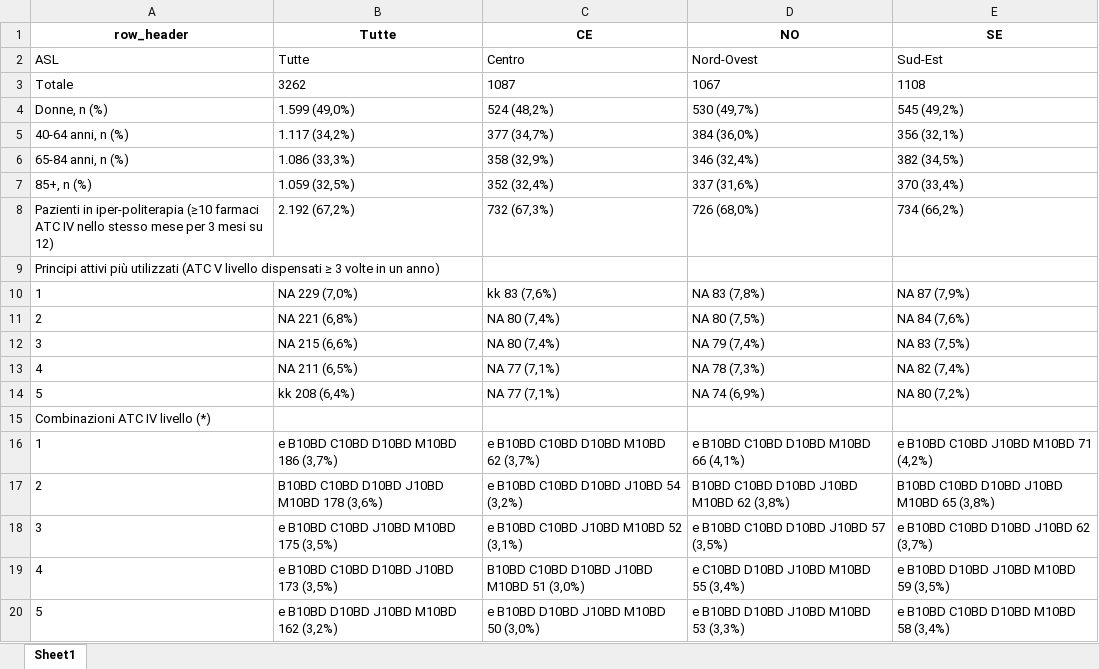
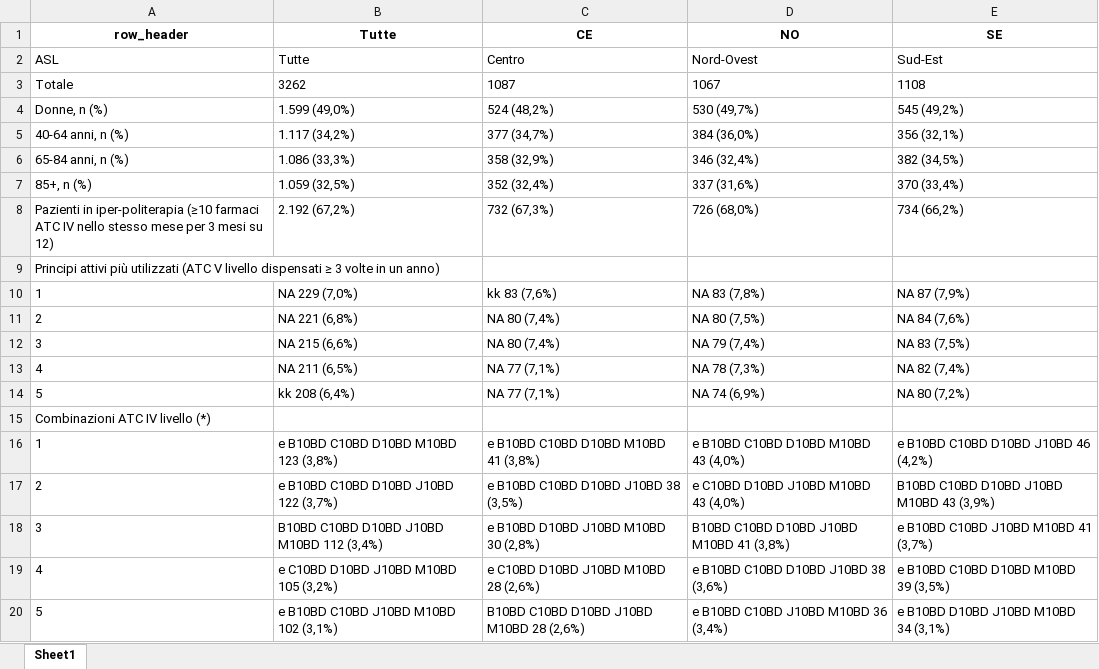
Before and after one commit to CentroRegionaleFVToscana/politerapia, an Excel workbook: i_test/test_D6_Tabella_4_esenzione_2025/g_output/D6_Table_4_gastroenterologica.xlsx, sheet Sheet1, drawn as a sheet; values as stored, in another font and other column widths than the file's, no borders; the diff names each change by its address in the sheet, - before the commit and + after, or states it on an @@ line.

```diff
--- a/i_test/test_D6_Tabella_4_esenzione_2025/g_output/D6_Table_4_gastroenterologica.xlsx (sheet Sheet1)
+++ b/i_test/test_D6_Tabella_4_esenzione_2025/g_output/D6_Table_4_gastroenterologica.xlsx (sheet Sheet1)
-B16 (Tutte): e B10BD C10BD D10BD M10BD 186 (3,7%)
+B16 (Tutte): e B10BD C10BD D10BD M10BD 123 (3,8%)
-C16 (CE): e B10BD C10BD D10BD M10BD 62 (3,7%)
+C16 (CE): e B10BD C10BD D10BD M10BD 41 (3,8%)
-D16 (NO): e B10BD C10BD D10BD M10BD 66 (4,1%)
+D16 (NO): e B10BD C10BD D10BD M10BD 43 (4,0%)
-E16 (SE): e B10BD C10BD J10BD M10BD 71 (4,2%)
+E16 (SE): e B10BD C10BD D10BD J10BD 46 (4,2%)
-B17 (Tutte): B10BD C10BD D10BD J10BD M10BD 178 (3,6%)
+B17 (Tutte): e B10BD C10BD D10BD J10BD 122 (3,7%)
-C17 (CE): e B10BD C10BD D10BD J10BD 54 (3,2%)
+C17 (CE): e B10BD C10BD D10BD J10BD 38 (3,5%)
-D17 (NO): B10BD C10BD D10BD J10BD M10BD 62 (3,8%)
+D17 (NO): e C10BD D10BD J10BD M10BD 43 (4,0%)
-E17 (SE): B10BD C10BD D10BD J10BD M10BD 65 (3,8%)
+E17 (SE): B10BD C10BD D10BD J10BD M10BD 43 (3,9%)
-B18 (Tutte): e B10BD C10BD J10BD M10BD 175 (3,5%)
+B18 (Tutte): B10BD C10BD D10BD J10BD M10BD 112 (3,4%)
-C18 (CE): e B10BD C10BD J10BD M10BD 52 (3,1%)
+C18 (CE): e B10BD D10BD J10BD M10BD 30 (2,8%)
-D18 (NO): e B10BD C10BD D10BD J10BD 57 (3,5%)
+D18 (NO): B10BD C10BD D10BD J10BD M10BD 41 (3,8%)
-E18 (SE): e B10BD C10BD D10BD J10BD 62 (3,7%)
+E18 (SE): e B10BD C10BD J10BD M10BD 41 (3,7%)
-B19 (Tutte): e B10BD C10BD D10BD J10BD 173 (3,5%)
+B19 (Tutte): e C10BD D10BD J10BD M10BD 105 (3,2%)
-C19 (CE): B10BD C10BD D10BD J10BD M10BD 51 (3,0%)
+C19 (CE): e C10BD D10BD J10BD M10BD 28 (2,6%)
-D19 (NO): e C10BD D10BD J10BD M10BD 55 (3,4%)
+D19 (NO): e B10BD C10BD D10BD J10BD 38 (3,6%)
-E19 (SE): e B10BD D10BD J10BD M10BD 59 (3,5%)
+E19 (SE): e B10BD C10BD D10BD M10BD 39 (3,5%)
-B20 (Tutte): e B10BD D10BD J10BD M10BD 162 (3,2%)
+B20 (Tutte): e B10BD C10BD J10BD M10BD 102 (3,1%)
-C20 (CE): e B10BD D10BD J10BD M10BD 50 (3,0%)
+C20 (CE): B10BD C10BD D10BD J10BD M10BD 28 (2,6%)
-D20 (NO): e B10BD D10BD J10BD M10BD 53 (3,3%)
+D20 (NO): e B10BD C10BD J10BD M10BD 36 (3,4%)
-E20 (SE): e B10BD C10BD D10BD M10BD 58 (3,4%)
+E20 (SE): e B10BD D10BD J10BD M10BD 34 (3,1%)
```
Also changed, not shown: i_test/test_D6_Tabella_4_esenzione_2025/g_output/D6_Table_4_cardiocircolatoria.xlsx, i_test/test_D6_Tabella_4_esenzione_2025/g_output/D6_Table_4_esenzione_qualsiasi.xlsx, 25 other files.
